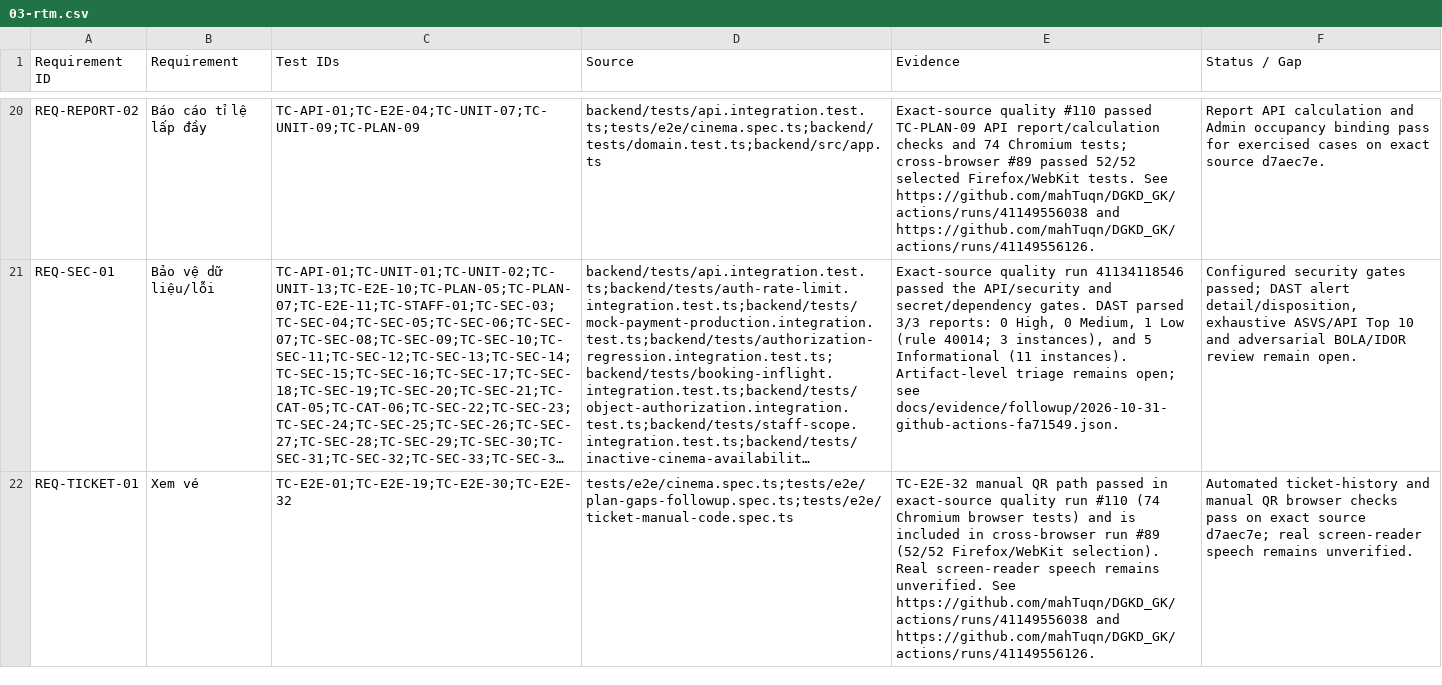
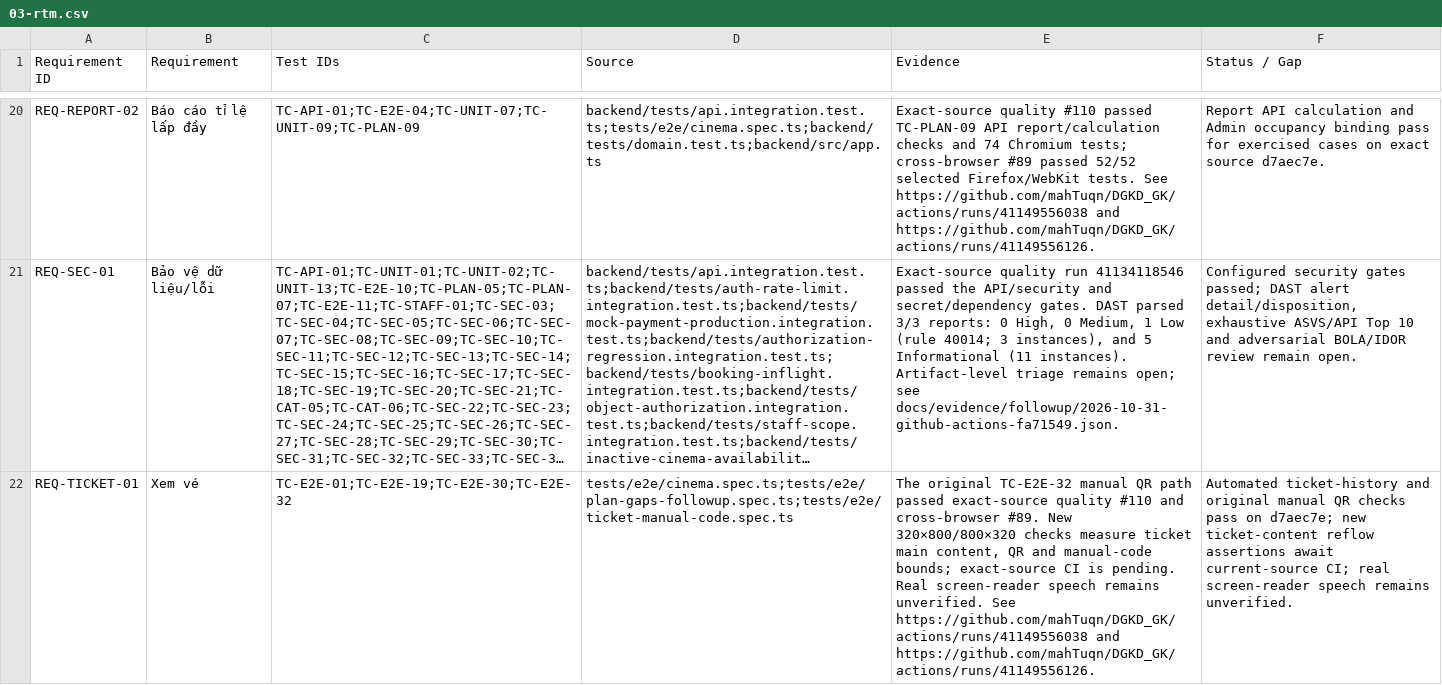
Before and after one commit to mahTuqn/DGKD_GK, a CSV file: docs/03-rtm.csv, drawn as a sheet; only a part is shown, gaps mark what is left out; long unchanged cells end in …; the diff covers the shown part only; the diff names each change by its address in the sheet, - before the commit and + after, or states it on an @@ line.

```diff
--- a/docs/03-rtm.csv
+++ b/docs/03-rtm.csv
-E22 (Evidence): TC-E2E-32 manual QR path passed in exact-source quality run #110 (74 Chromium browser tests) and is included in cross-browser run #89 (52/52 Firefox/WebKit selection). Real screen-reader…
+E22 (Evidence): The original TC-E2E-32 manual QR path passed exact-source quality #110 and cross-browser #89. New 320×800/800×320 checks measure ticket main content, QR and manual-code bounds; exact-source CI is pending. Real screen-reader…
-F22 (Status / Gap): …ticket-history and manual QR browser checks pass on exact source d7aec7e; real screen-reader…
+F22 (Status / Gap): …ticket-history and original manual QR checks pass on d7aec7e; new ticket-content reflow assertions await current-source CI; real screen-reader…
```
Also changed, not shown: 7 edited cells elsewhere in this file, docs/04-test-cases.csv, 7 other files.
